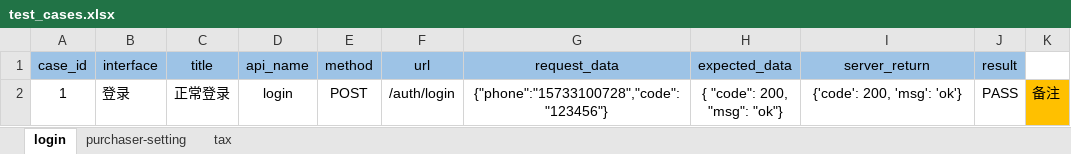
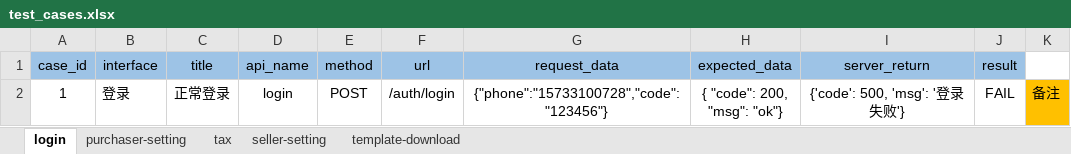
Before and after one commit to yangli1179/api_fsctest, an Excel workbook: data/test_cases.xlsx, sheet login, drawn as a sheet; values as stored, in another font and other column widths than the file's, no borders; conditional formats not drawn; the diff names each change by its address in the sheet, - before the commit and + after, or states it on an @@ line.

```diff
--- a/data/test_cases.xlsx (sheet login)
+++ b/data/test_cases.xlsx (sheet login)
+sheet tab: seller-setting
+sheet tab: template-download
-I2 (server_return): {'code': 200, 'msg': 'ok'}
+I2 (server_return): {'code': 500, 'msg': '登录失败'}
-J2 (result): PASS
+J2 (result): FAIL
```
Also changed, not shown: 6 other files.
